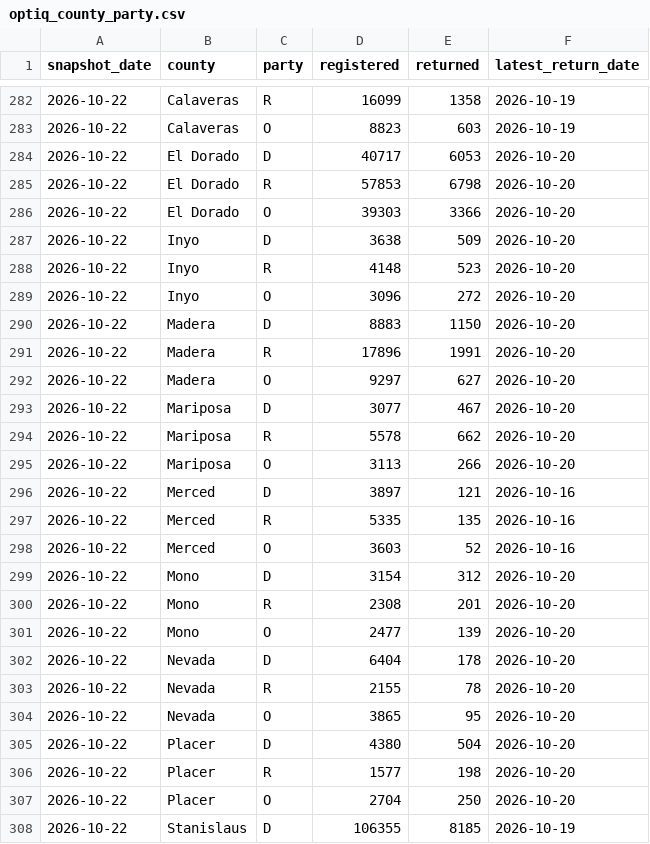
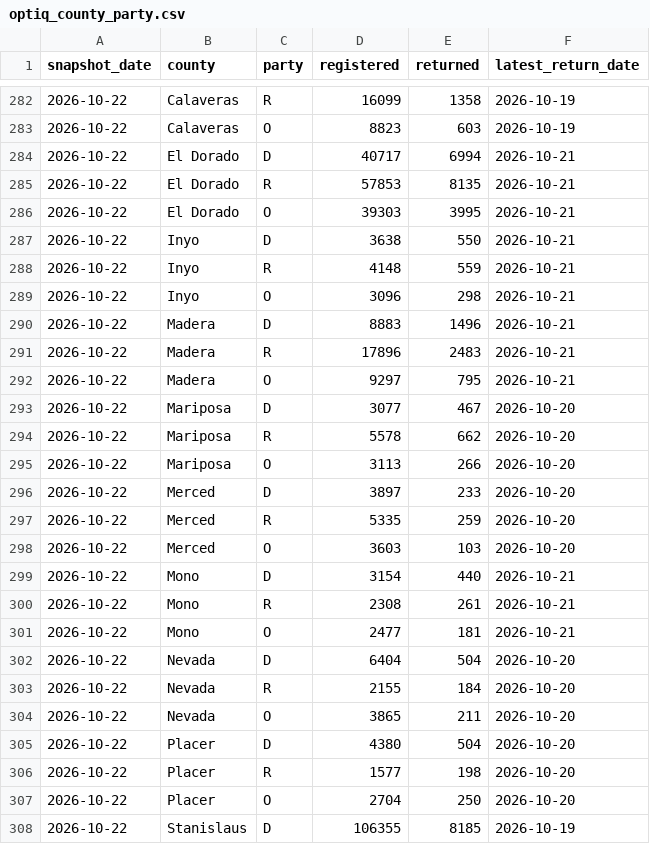
Before and after one commit to tysoda/2026-Ca-SD4-forecast-V2, a CSV file: optiq_county_party.csv, drawn as a sheet; only a part is shown, gaps mark what is left out.

```diff
--- a/optiq_county_party.csv
+++ b/optiq_county_party.csv
@@ -283,11 +283,11 @@ snapshot_date,county,party,registered,returned,latest_return_date
 2026-10-22,Calaveras,O,8823,603,2026-10-19
-2026-10-22,El Dorado,D,40717,6053,2026-10-20
-2026-10-22,El Dorado,R,57853,6798,2026-10-20
-2026-10-22,El Dorado,O,39303,3366,2026-10-20
-2026-10-22,Inyo,D,3638,509,2026-10-20
-2026-10-22,Inyo,R,4148,523,2026-10-20
-2026-10-22,Inyo,O,3096,272,2026-10-20
-2026-10-22,Madera,D,8883,1150,2026-10-20
-2026-10-22,Madera,R,17896,1991,2026-10-20
-2026-10-22,Madera,O,9297,627,2026-10-20
+2026-10-22,El Dorado,D,40717,6994,2026-10-21
+2026-10-22,El Dorado,R,57853,8135,2026-10-21
+2026-10-22,El Dorado,O,39303,3995,2026-10-21
+2026-10-22,Inyo,D,3638,550,2026-10-21
+2026-10-22,Inyo,R,4148,559,2026-10-21
+2026-10-22,Inyo,O,3096,298,2026-10-21
+2026-10-22,Madera,D,8883,1496,2026-10-21
+2026-10-22,Madera,R,17896,2483,2026-10-21
+2026-10-22,Madera,O,9297,795,2026-10-21
 2026-10-22,Mariposa,D,3077,467,2026-10-20
@@ -295,11 +295,11 @@ snapshot_date,county,party,registered,returned,latest_return_date
 2026-10-22,Mariposa,O,3113,266,2026-10-20
-2026-10-22,Merced,D,3897,121,2026-10-16
-2026-10-22,Merced,R,5335,135,2026-10-16
-2026-10-22,Merced,O,3603,52,2026-10-16
-2026-10-22,Mono,D,3154,312,2026-10-20
-2026-10-22,Mono,R,2308,201,2026-10-20
-2026-10-22,Mono,O,2477,139,2026-10-20
-2026-10-22,Nevada,D,6404,178,2026-10-20
-2026-10-22,Nevada,R,2155,78,2026-10-20
-2026-10-22,Nevada,O,3865,95,2026-10-20
+2026-10-22,Merced,D,3897,233,2026-10-20
+2026-10-22,Merced,R,5335,259,2026-10-20
+2026-10-22,Merced,O,3603,103,2026-10-20
+2026-10-22,Mono,D,3154,440,2026-10-21
+2026-10-22,Mono,R,2308,261,2026-10-21
+2026-10-22,Mono,O,2477,181,2026-10-21
+2026-10-22,Nevada,D,6404,504,2026-10-20
+2026-10-22,Nevada,R,2155,184,2026-10-20
+2026-10-22,Nevada,O,3865,211,2026-10-20
 2026-10-22,Placer,D,4380,504,2026-10-20
```
Also changed, not shown: optiq_crosstabs.csv, optiq_precincts_coverage.csv, 1 other file.
